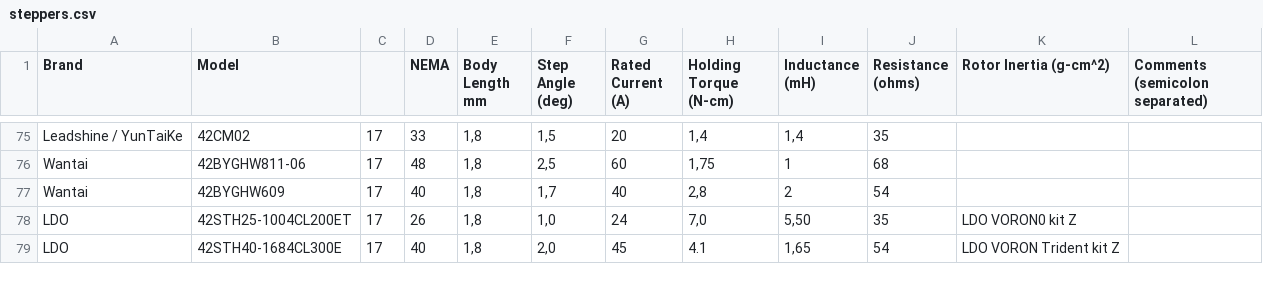
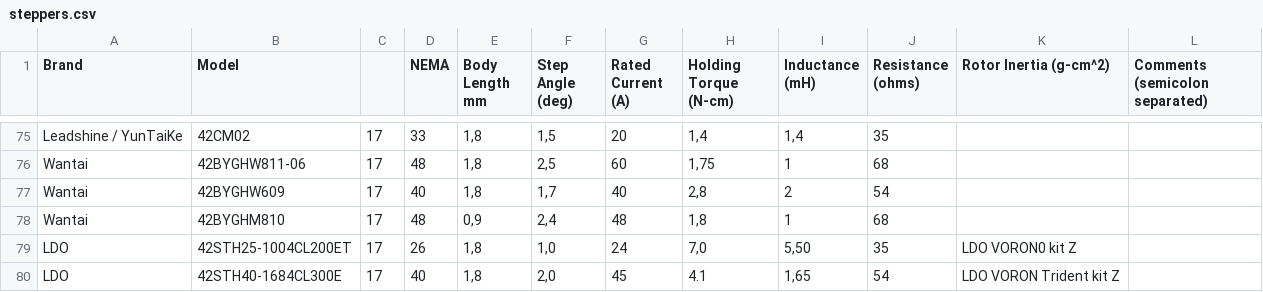
Before and after one commit to TheDevMinerTV/stepper-simulator, a CSV file: data/steppers.csv, drawn as a sheet; only a part is shown, gaps mark what is left out; the diff names each change by its address in the sheet, - before the commit and + after, or states it on an @@ line.

Commit message:
chore(stepper-db): add Wantai 42BYGHM810 stepper

```diff
--- a/data/steppers.csv
+++ b/data/steppers.csv
+row 78: Wantai | 42BYGHM810 | 17 | 48 | 0,9 | 2,4 | 48 | 1,8 | 1 | 68
```
Also changed, not shown: 1 other file.
